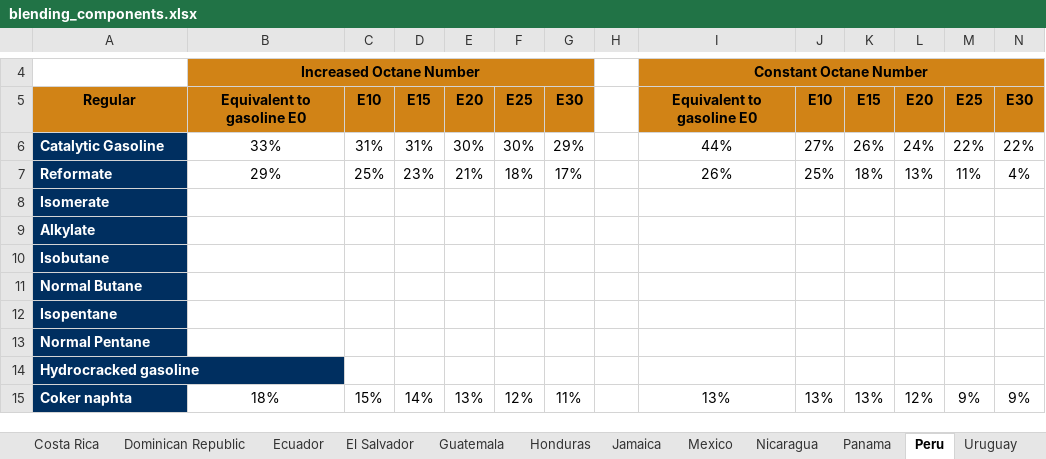
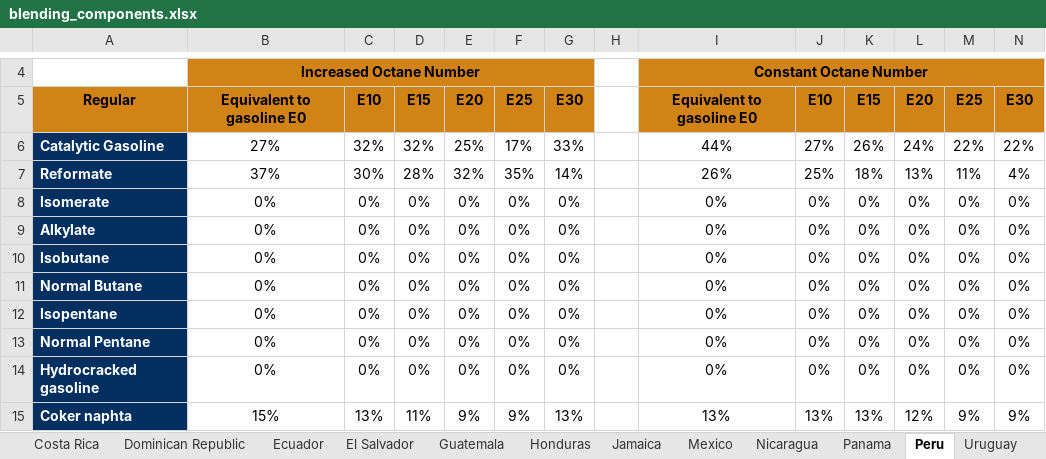
Before and after one commit to briansil1/lta-ethanol-production, an Excel workbook: storage/app/pdfs/blending_components.xlsx, sheet Peru, drawn as a sheet; only a part is shown, gaps mark what is left out; values as stored, in another font and other column widths than the file's, no borders; removed rows and columns are numbered as before the commit, all else as after; the diff covers the shown part only; the diff names each change by its address in the sheet, - before the commit and + after, or states it on an @@ line.

```diff
--- a/storage/app/pdfs/blending_components.xlsx (sheet Peru)
+++ b/storage/app/pdfs/blending_components.xlsx (sheet Peru)
-B6: 33%
+B6: 27%
-C6: 31%
+C6: 32%
-D6: 31%
+D6: 32%
-E6: 30%
+E6: 25%
-F6: 30%
+F6: 17%
-G6: 29%
+G6: 33%
-B7: 29%
+B7: 37%
-C7: 25%
+C7: 30%
-D7: 23%
+D7: 28%
-E7: 21%
+E7: 32%
-F7: 18%
+F7: 35%
-G7: 17%
+G7: 14%
-row 8: Isomerate
-row 9: Alkylate
-row 10: Isobutane
-row 11: Normal Butane
-row 12: Isopentane
-row 13: Normal Pentane
-row 14: Hydrocracked gasoline
+row 8: Isomerate | 0% | 0% | 0% | 0% | 0% | 0% |  | 0% | 0% | 0% | 0% | 0% | 0%
+row 9: Alkylate | 0% | 0% | 0% | 0% | 0% | 0% |  | 0% | 0% | 0% | 0% | 0% | 0%
+row 10: Isobutane | 0% | 0% | 0% | 0% | 0% | 0% |  | 0% | 0% | 0% | 0% | 0% | 0%
+row 11: Normal Butane | 0% | 0% | 0% | 0% | 0% | 0% |  | 0% | 0% | 0% | 0% | 0% | 0%
+row 12: Isopentane | 0% | 0% | 0% | 0% | 0% | 0% |  | 0% | 0% | 0% | 0% | 0% | 0%
+row 13: Normal Pentane | 0% | 0% | 0% | 0% | 0% | 0% |  | 0% | 0% | 0% | 0% | 0% | 0%
+row 14: Hydrocracked gasoline | 0% | 0% | 0% | 0% | 0% | 0% |  | 0% | 0% | 0% | 0% | 0% | 0%
-B15: 18%
+B15: 15%
-C15: 15%
+C15: 13%
-D15: 14%
+D15: 11%
-E15: 13%
+E15: 9%
-F15: 12%
+F15: 9%
-G15: 11%
+G15: 13%
```
Also changed, not shown: 19 added rows, 19 removed rows and 28 edited cells elsewhere in this sheet, sheet Chile, sheet Argentina, sheet Mexico, sheet Ecuador, sheet El Salvador, sheet Bolivia, 9 more sheets, other sheet tabs, storage/app/pdfs/emissions_download.xlsx, storage/app/pdfs/ghg_download.xlsx, 51 other files.
